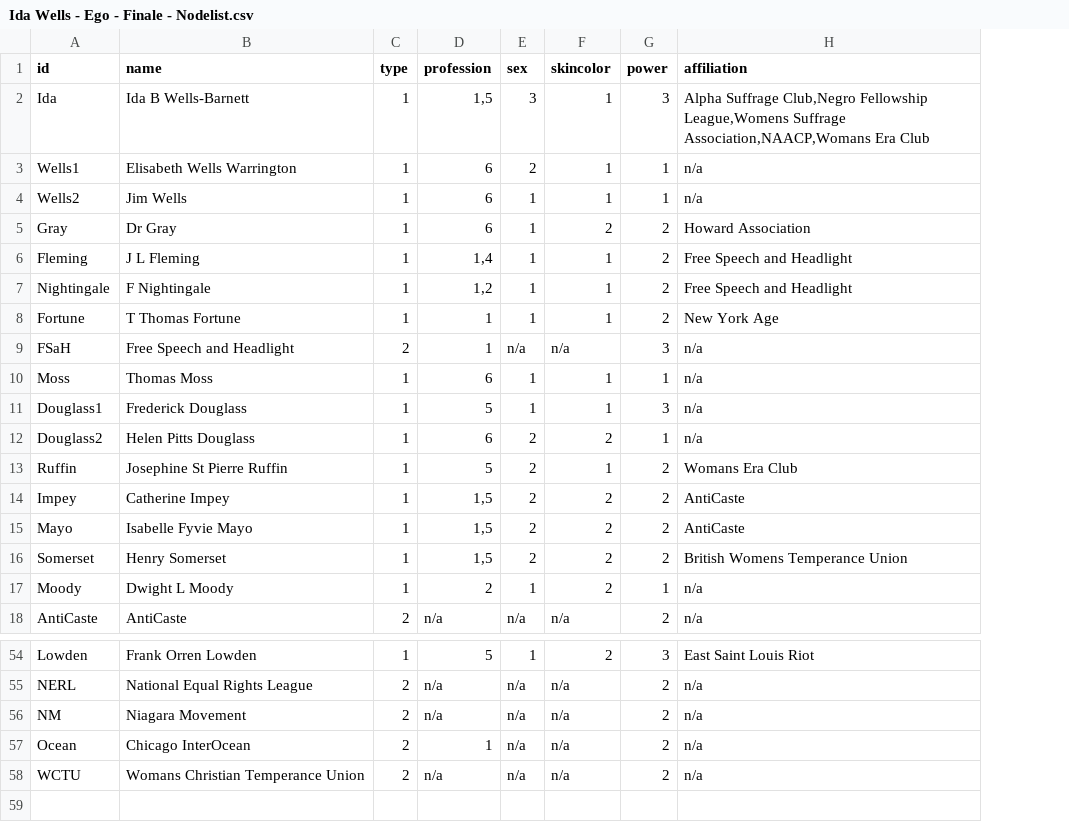
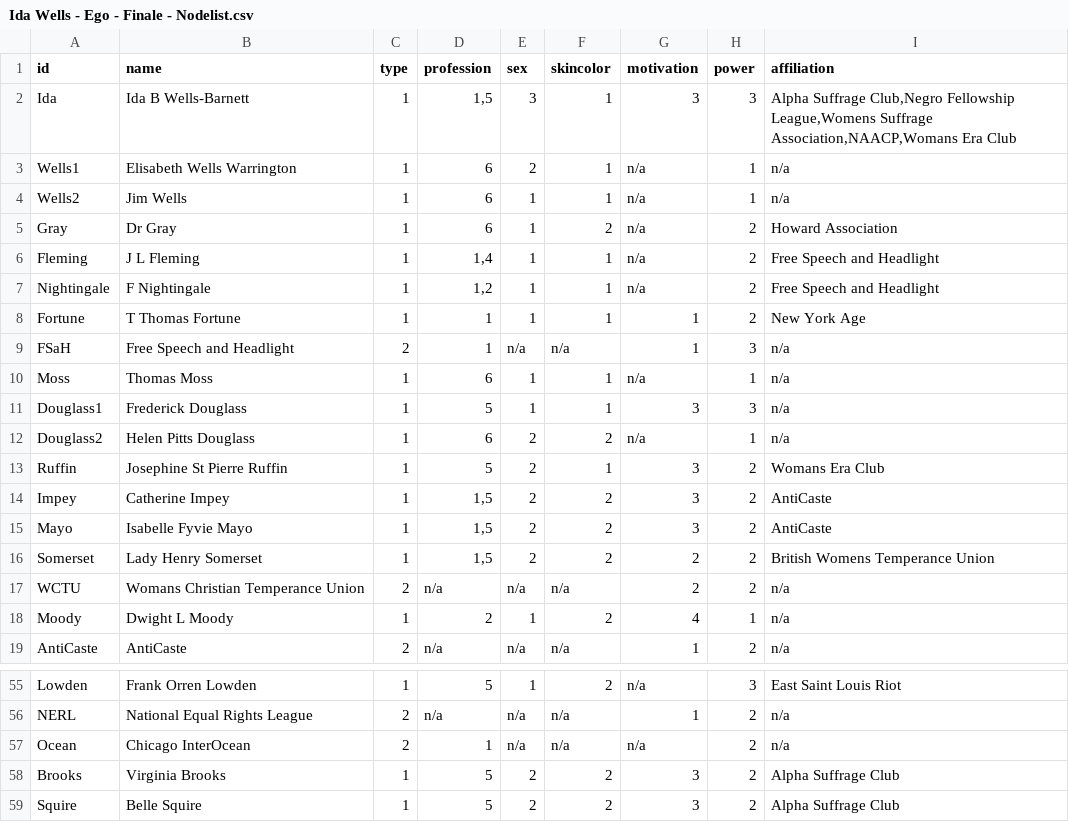
Before and after one commit to NiclasReichelt/Ida-Wells, a CSV file: Ida Wells - Ego - Finale - Nodelist.csv, drawn as a sheet; only a part is shown, gaps mark what is left out; removed rows and columns are numbered as before the commit, all else as after; the diff names each change by its address in the sheet, - before the commit and + after, or states it on an @@ line.

```diff
--- a/Ida Wells - Ego - Finale - Nodelist.csv
+++ b/Ida Wells - Ego - Finale - Nodelist.csv
+column G (motivation), rows 2-16: 3 | n/a | n/a | n/a | n/a | n/a | 1 | 1 | n/a | 3 | n/a | 3 | 3 | 3 | 2; rows 18-19: 4 | 1; rows 55-57: n/a | 1 | n/a
-B16 (name): Henry Somerset
+B16 (name): Lady Henry Somerset
@@ row 58 moved to row 17: WCTU @@
-row 56: NM | Niagara Movement | 2 | n/a | n/a | n/a | 2 | n/a
+row 58: Brooks | Virginia Brooks | 1 | 5 | 2 | 2 | 3 | 2 | Alpha Suffrage Club
+row 59: Squire | Belle Squire | 1 | 5 | 2 | 2 | 3 | 2 | Alpha Suffrage Club
```
Also changed, not shown: Ida Wells - Ego - Finale - Edgelist.csv, 1 other file.
